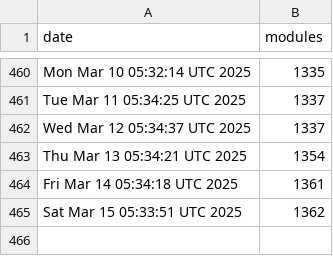
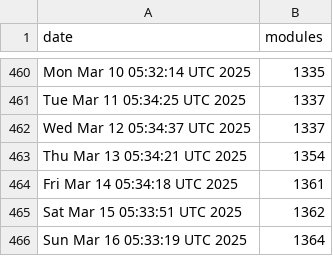
Before and after one commit to jpadams/daggerverse-stats, a CSV file: data.csv, drawn as a sheet; only a part is shown, gaps mark what is left out; the diff names each change by its address in the sheet, - before the commit and + after, or states it on an @@ line.

```diff
--- a/data.csv
+++ b/data.csv
+row 466: Sun Mar 16 05:33:19 UTC 2025 | 1364
```
Also changed, not shown: 1 other file.
